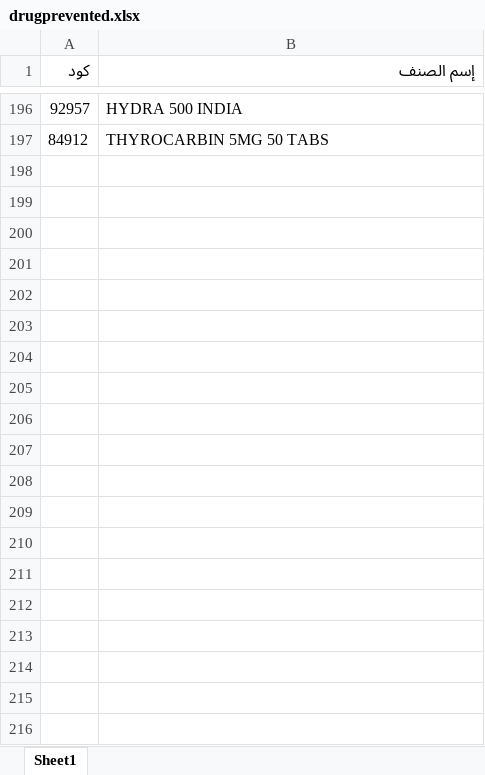
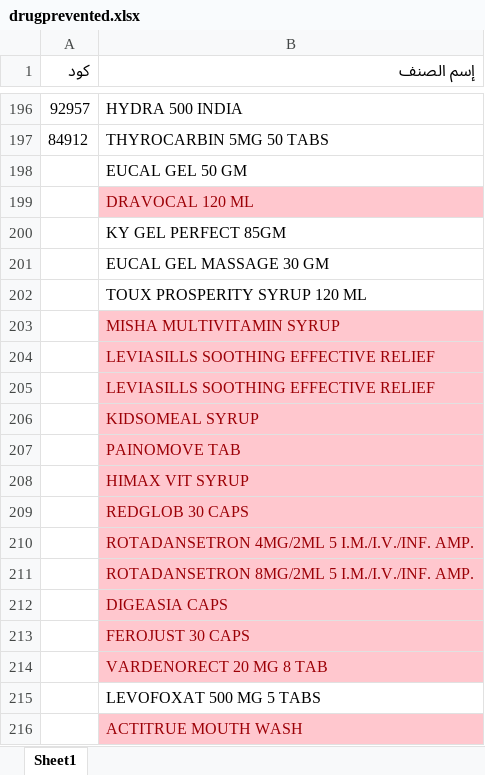
Before and after one commit to abdalhamid19/PharmaSupplyBot, an Excel workbook: data/input/prevented_items/drugprevented.xlsx, sheet Sheet1, drawn as a sheet; only a part is shown, gaps mark what is left out; values as stored, in another font and other column widths than the file's, no borders; the diff covers the shown part only; the diff names each change by its address in the sheet, - before the commit and + after, or states it on an @@ line.

```diff
--- a/data/input/prevented_items/drugprevented.xlsx (sheet Sheet1)
+++ b/data/input/prevented_items/drugprevented.xlsx (sheet Sheet1)
+row 198:  | EUCAL GEL 50 GM
+row 199:  | DRAVOCAL 120 ML
+row 200:  | KY GEL PERFECT 85GM
+row 201:  | EUCAL GEL MASSAGE 30 GM
+row 202:  | TOUX PROSPERITY SYRUP 120 ML
+row 203:  | MISHA MULTIVITAMIN SYRUP
+row 204:  | LEVIASILLS SOOTHING EFFECTIVE RELIEF
+row 205:  | LEVIASILLS SOOTHING EFFECTIVE RELIEF
+row 206:  | KIDSOMEAL SYRUP
+row 207:  | PAINOMOVE TAB
+row 208:  | HIMAX VIT SYRUP
+row 209:  | REDGLOB 30 CAPS
+row 210:  | ROTADANSETRON 4MG/2ML 5 I.M./I.V./INF. AMP.
+row 211:  | ROTADANSETRON 8MG/2ML 5 I.M./I.V./INF. AMP.
+row 212:  | DIGEASIA CAPS
+row 213:  | FEROJUST 30 CAPS
+row 214:  | VARDENORECT 20 MG 8 TAB
+row 215:  | LEVOFOXAT 500 MG 5 TABS
+row 216:  | ACTITRUE MOUTH WASH
```
Also changed, not shown: 97 added rows elsewhere in this sheet, data/input/prevented_items/فاهس.xlsx, 3 other files.
